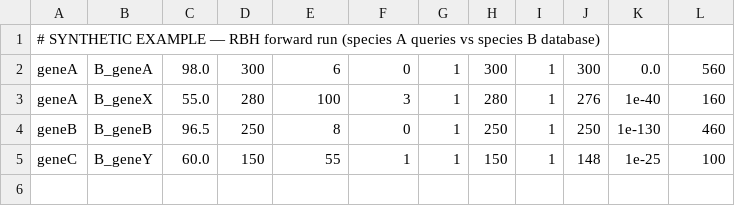
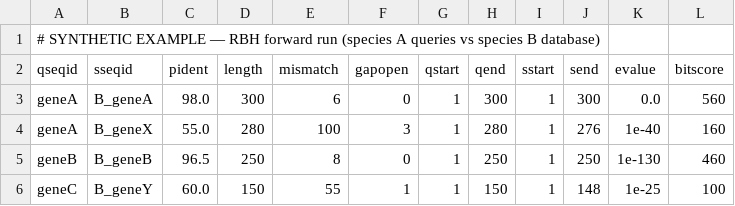
Before and after one commit to ChrisCreevey/clann-blast-explorer, a TSV file: examples/synthetic-forward.tsv, drawn as a sheet.

Commit message:
Never silently guess column order for headerless input
Previously, headerless data with exactly 12 columns was assigned the
standard order (qseqid, sseqid, pident, ...) without confirmation.
That's a real risk: a custom -outfmt "6 ..." spec can easily still
produce exactly 12 columns in a different order, and there was no way
to tell the difference between "genuinely standard order" and
"coincidentally 12 columns" from the data alone.

Manual column mapping is now required whenever there's no formal
header — no "# Fields:" line and no recognised plain header row —
regardless of column count. The prefilled guess in the mapping panel
is unchanged (still the same positional default), so the common case
is still just one confirming click, but it's no longer silent.

- parse/blast-tabular.js: the headerless-12-columns fallback now
  throws (requesting manual mapping) instead of assigning STANDARD_12
  directly. Manually-supplied columns (opts.columns, i.e. mapping
  already confirmed) are unaffected.
- examples/synthetic-{no-taxonomy,forward,reverse}.tsv: added a plain
  header row so the bundled examples still deep-link straight into
  the explorer without an extra click, matching what a real -outfmt 7
  or wrapper-script header would look like.
- test/fixtures/rbh-{forward,reverse}.tsv: same header-row addition,
  for the same reason.
- Tests updated: outfmt6.tsv/diamond.tsv now assert ColumnMappingNeeded
  when parsed without columns, and continue to assert correct parsing
  when columns: STANDARD_12 is supplied explicitly (27/27 passing).

Verified in-browser: the updated examples still load with one click;
a genuinely headerless paste (even at 12 columns) now opens the
mapping panel with the correct prefilled guess.

```diff
--- a/examples/synthetic-forward.tsv
+++ b/examples/synthetic-forward.tsv
@@ -1,2 +1,3 @@
 # SYNTHETIC EXAMPLE — RBH forward run (species A queries vs species B database)
+qseqid	sseqid	pident	length	mismatch	gapopen	qstart	qend	sstart	send	evalue	bitscore
 geneA	B_geneA	98.0	300	6	0	1	300	1	300	0.0	560
```
Also changed, not shown: examples/synthetic-reverse.tsv, 5 other files.
